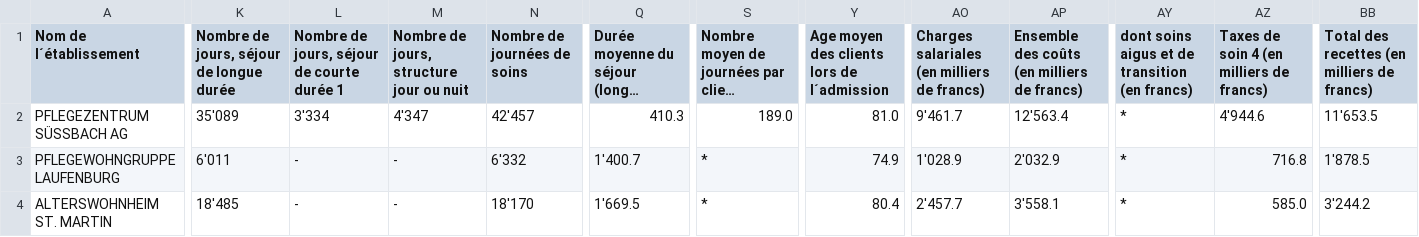
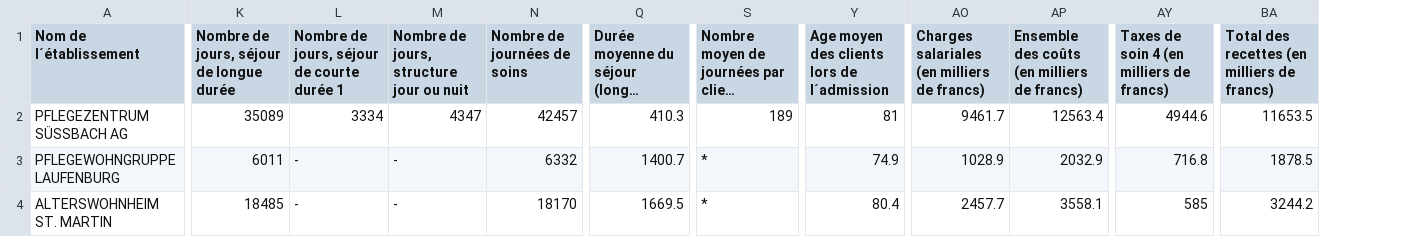
Before and after one commit to frictionlessdata/DataPackage.jl, a CSV file: data/health/hopitaux_ch_2016_Sample_fr.csv, drawn as a sheet; only a part is shown, gaps mark what is left out; long unchanged cells end in …; removed rows and columns are numbered as before the commit, all else as after; the diff covers the shown part only; the diff names each change by its address in the sheet, - before the commit and + after, or states it on an @@ line.

Commit message:
Drop duplicate column in sample file

```diff
--- a/data/health/hopitaux_ch_2016_Sample_fr.csv
+++ b/data/health/hopitaux_ch_2016_Sample_fr.csv
-column AY, rows 1-4: dont soins aigus et de transition (en francs) | * | * | *
-K2: 35'089
+K2: 35089
-L2: 3'334
+L2: 3334
-M2: 4'347
+M2: 4347
-N2 (Nombre de journées de soins): 42'457
+N2 (Nombre de journées de soins): 42457
-S2: 189.0
+S2: 189
-Y2: 81.0
+Y2: 81
-AO2: 9'461.7
+AO2: 9461.7
-AP2: 12'563.4
+AP2: 12563.4
-AY2: 4'944.6
+AY2: 4944.6
-BA2: 11'653.5
+BA2: 11653.5
-K3: 6'011
+K3: 6011
-N3 (Nombre de journées de soins): 6'332
+N3 (Nombre de journées de soins): 6332
-Q3: 1'400.7
+Q3: 1400.7
-AO3: 1'028.9
+AO3: 1028.9
-AP3: 2'032.9
+AP3: 2032.9
-BA3: 1'878.5
+BA3: 1878.5
-K4: 18'485
+K4: 18485
-N4 (Nombre de journées de soins): 18'170
+N4 (Nombre de journées de soins): 18170
-Q4: 1'669.5
+Q4: 1669.5
-AO4: 2'457.7
+AO4: 2457.7
-AP4: 3'558.1
+AP4: 3558.1
-AY4: 585.0
+AY4: 585
-BA4: 3'244.2
+BA4: 3244.2
```
Also changed, not shown: 77 edited cells elsewhere in this file.
